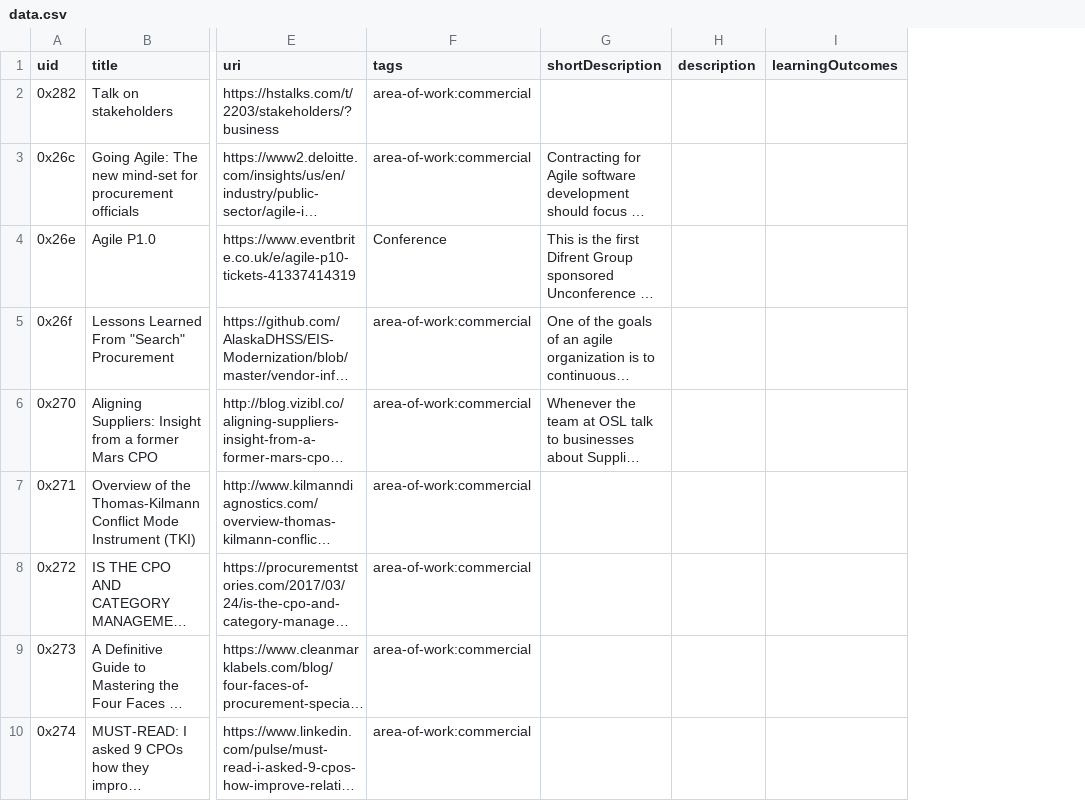
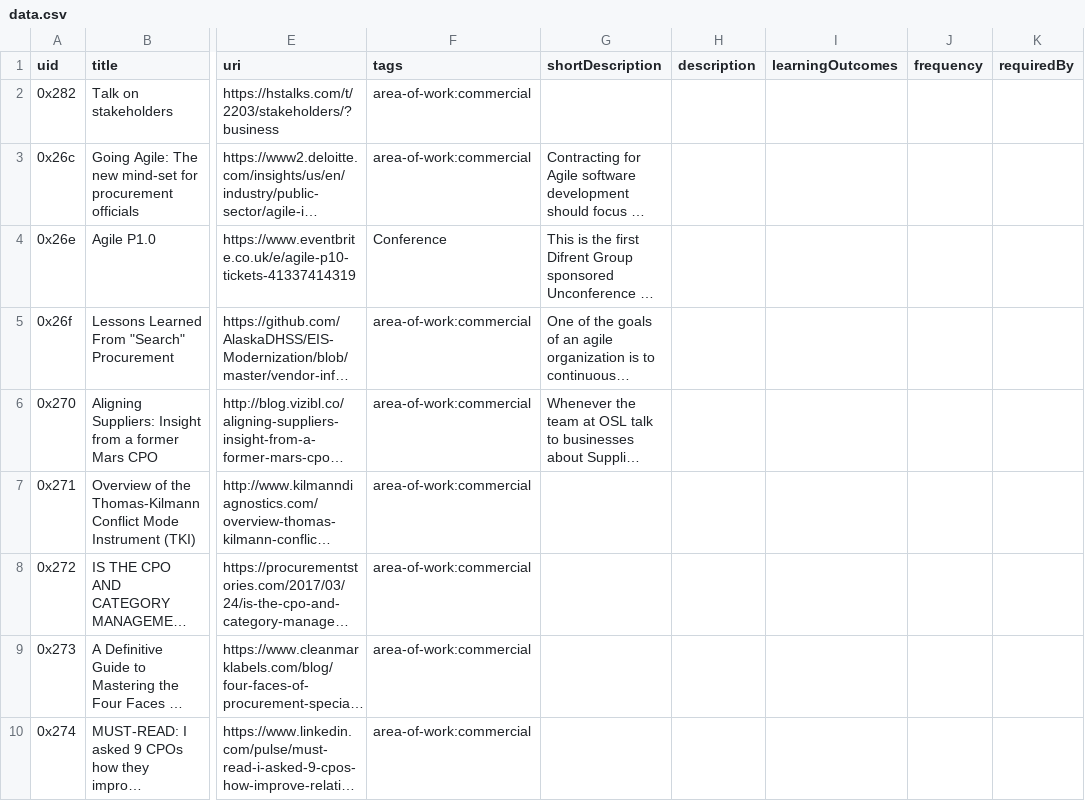
Before and after one commit to Civil-Service-Human-Resources/lpg-services, a CSV file: src/catalog/data.csv, drawn as a sheet; only a part is shown, gaps mark what is left out; long unchanged cells end in …; the diff names each change by its address in the sheet, - before the commit and + after, or states it on an @@ line.

Commit message:
Better calculation of next required data.
Included an example of mocking xapi data for course completion.

```diff
--- a/src/catalog/data.csv
+++ b/src/catalog/data.csv
+column J (frequency), empty
+column K (requiredBy), empty
```
Also changed, not shown: 9 other files.
